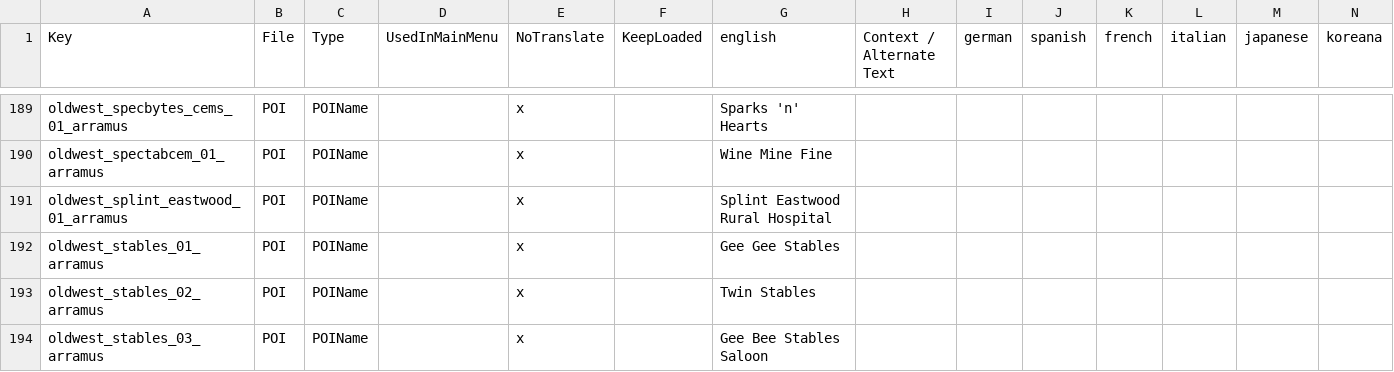
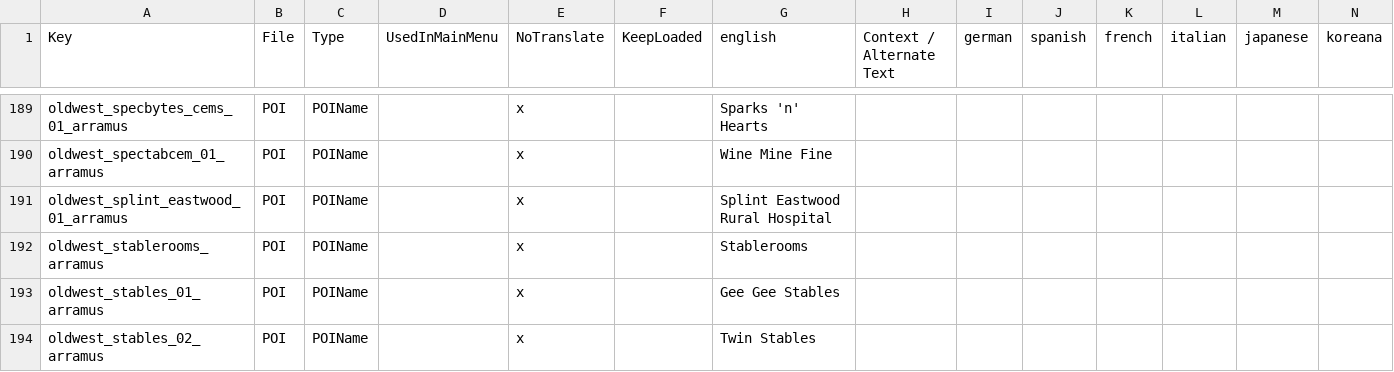
Before and after one commit to arramus/V3-Preppocalypse, a CSV file: Mods/V3-Preppocalypse/Config/Localization.csv, drawn as a sheet; only a part is shown, gaps mark what is left out; the shorter side is filled out with more unchanged rows; rows hold the shown columns only; the diff names each change by its address in the sheet, - before the commit and + after, or states it on an @@ line.

Commit message:
Update
- Adding Stablerooms as a T2 Quest to all quest types for the Old West Township

```diff
--- a/Mods/V3-Preppocalypse/Config/Localization.csv
+++ b/Mods/V3-Preppocalypse/Config/Localization.csv
+row 192: oldwest_stablerooms_arramus | POI | POIName |  | x |  | Stablerooms
```
Also changed, not shown: 7 other files.
